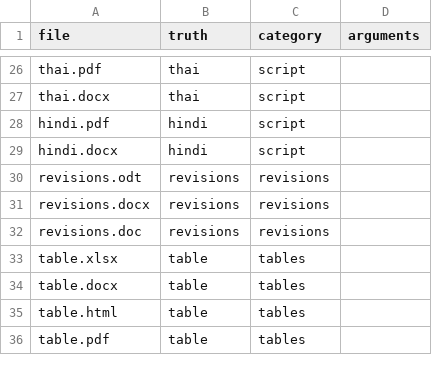
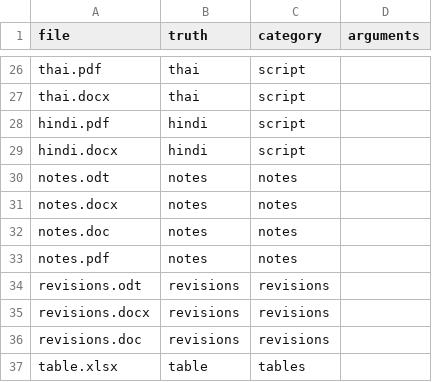
Before and after one commit to stubbedev/dijo, a TSV file: quality/corpus.tsv, drawn as a sheet; only a part is shown, gaps mark what is left out; the shorter side is filled out with more unchanged rows.

Commit message:
Score footnotes, sidebars and captions on the quality scoreboard
The notes documents join the quality corpus as their own category. The
truth reads the caption and table, the sidebar before the paragraph it
is anchored to, and the footnote after the text. DOCX and ODT read it
exactly; Word 97 places the sidebar last, as Tika writes text boxes
after the body, and the PDF keeps the superscript footnote number on
the word it marks.

```diff
--- a/quality/corpus.tsv
+++ b/quality/corpus.tsv
@@ -29,2 +29,6 @@ hindi.pdf	hindi	script
 hindi.docx	hindi	script	
+notes.odt	notes	notes	
+notes.docx	notes	notes	
+notes.doc	notes	notes	
+notes.pdf	notes	notes	
 revisions.odt	revisions	revisions	
```
Also changed, not shown: 8 other files.
